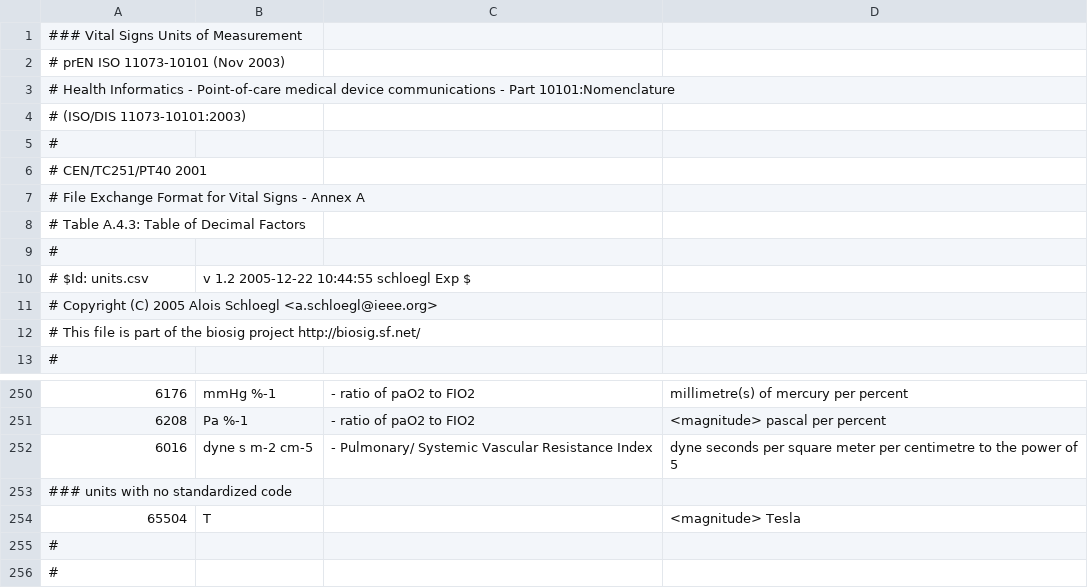
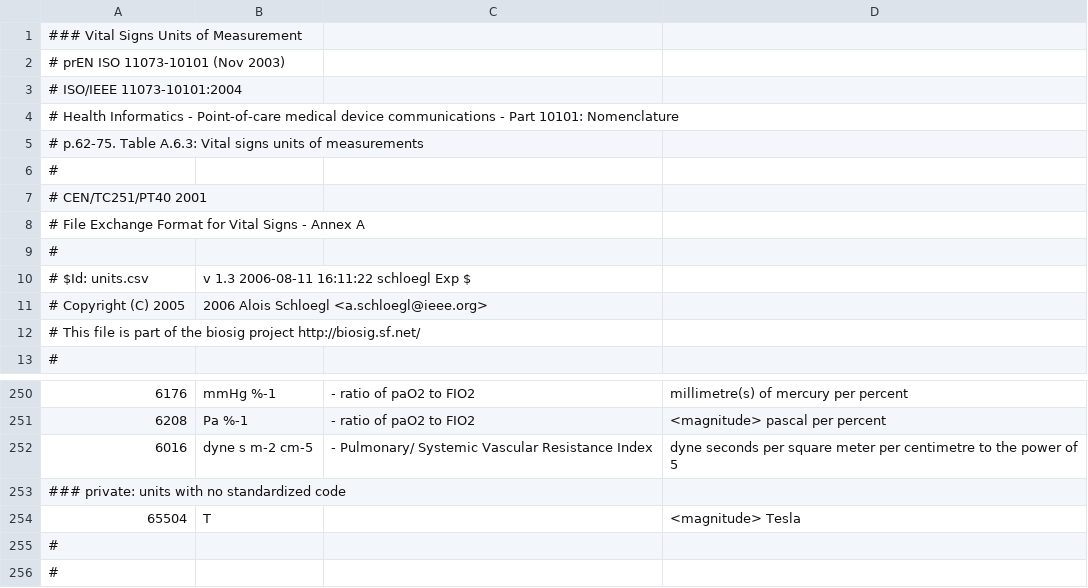
Before and after one commit to dongzhenye/biosignal-tools, a CSV file: biosig/doc/units.csv, drawn as a sheet; only a part is shown, gaps mark what is left out.

Commit message:
correct citation

```diff
--- a/biosig/doc/units.csv
+++ b/biosig/doc/units.csv
@@ -2,4 +2,5 @@
 # prEN ISO 11073-10101 (Nov 2003)
-# Health Informatics - Point-of-care medical device communications - Part 10101:Nomenclature
-# (ISO/DIS 11073-10101:2003)
+# ISO/IEEE 11073-10101:2004
+# Health Informatics - Point-of-care medical device communications - Part 10101: Nomenclature
+# p.62-75. Table A.6.3: Vital signs units of measurements
 #
@@ -7,6 +8,5 @@
 # File Exchange Format for Vital Signs - Annex A
-# Table A.4.3: Table of Decimal Factors
 #
-# $Id: units.csv,v 1.2 2005-12-22 10:44:55 schloegl Exp $
-# Copyright (C) 2005 Alois Schloegl <a.schloegl@ieee.org>
+# $Id: units.csv,v 1.3 2006-08-11 16:11:22 schloegl Exp $
+# Copyright (C) 2005,2006 Alois Schloegl <a.schloegl@ieee.org>
 # This file is part of the biosig project http://biosig.sf.net/
@@ -252,3 +252,3 @@
 6016,"dyne s m-2 cm-5","- Pulmonary/ Systemic Vascular Resistance Index","dyne seconds per square meter per centimetre to the power of 5"
-### units with no standardized code
+### private: units with no standardized code
 65504,"T",,"<magnitude> Tesla"
```
